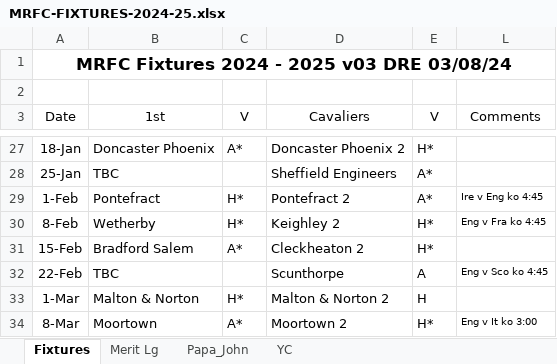
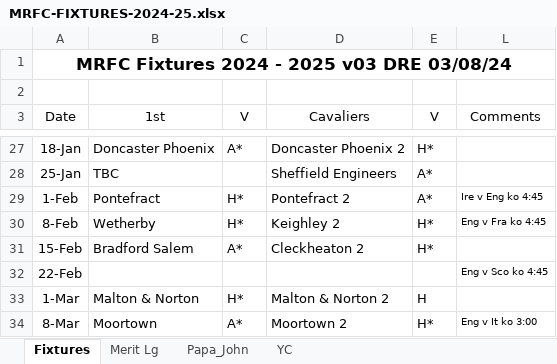
Before and after one commit to nick8green/morleyrfc-fixtures, an Excel workbook: in/MRFC-FIXTURES-2024-25.xlsx, sheet Fixtures, drawn as a sheet; only a part is shown, gaps mark what is left out; values as stored, in another font and other column widths than the file's, no borders; the diff names each change by its address in the sheet, - before the commit and + after, or states it on an @@ line.

Commit message:
removed fixtures for w/c 22nd feb

```diff
--- a/in/MRFC-FIXTURES-2024-25.xlsx (sheet Fixtures)
+++ b/in/MRFC-FIXTURES-2024-25.xlsx (sheet Fixtures)
-B32 (1st): TBC
+B32 (1st): (empty)
-D32 (Cavaliers): Scunthorpe
+D32 (Cavaliers): (empty)
-E32 (V): A
+E32 (V): (empty)
```
